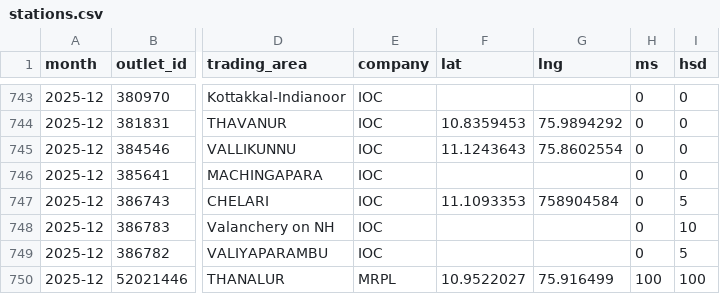
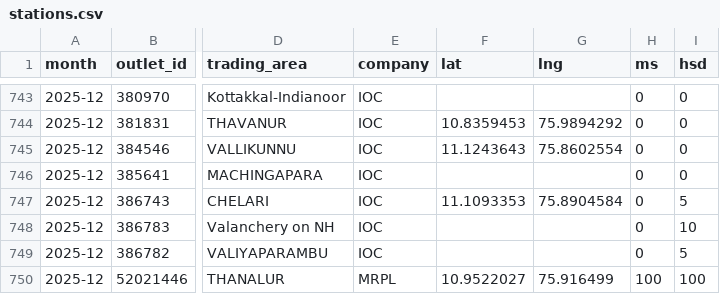
Before and after one commit to Sneakout/fuel-map-app, a CSV file: public/stations.csv, drawn as a sheet; only a part is shown, gaps mark what is left out; the diff covers the shown part only; the diff names each change by its address in the sheet, - before the commit and + after, or states it on an @@ line.

```diff
--- a/public/stations.csv
+++ b/public/stations.csv
-G747 (lng): 758904584
+G747 (lng): 75.8904584
```
Also changed, not shown: 8 edited cells elsewhere in this file.
